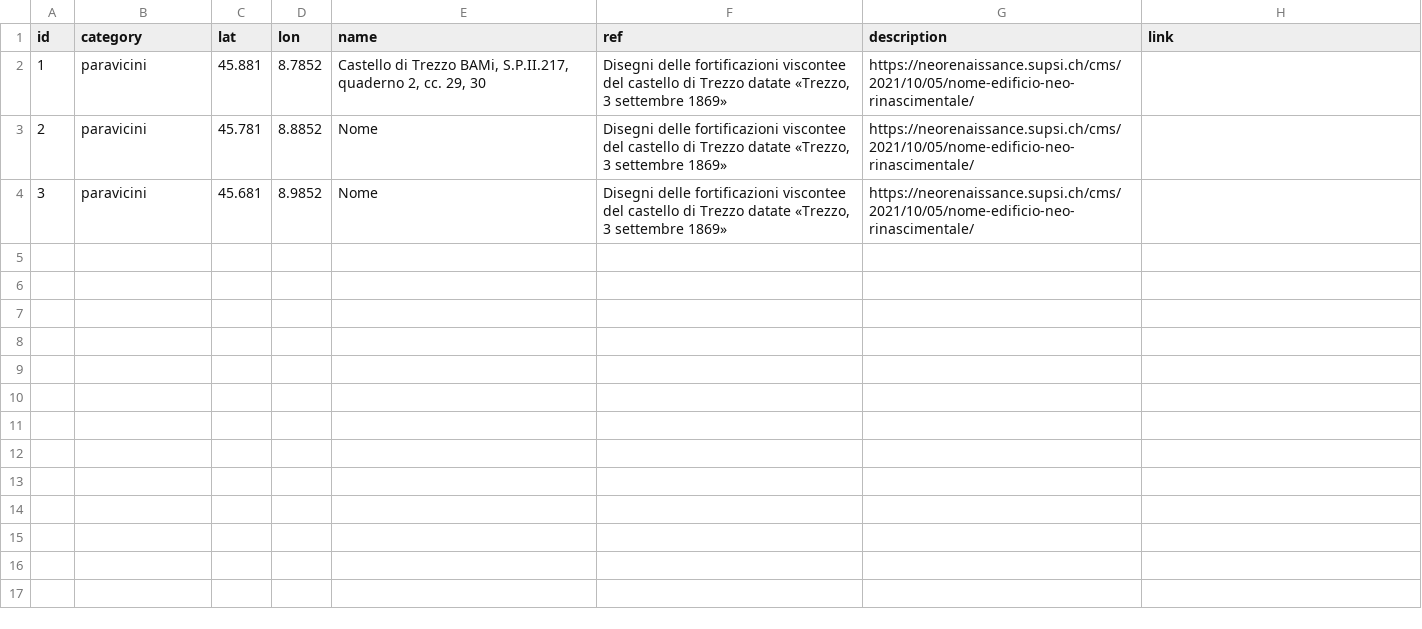
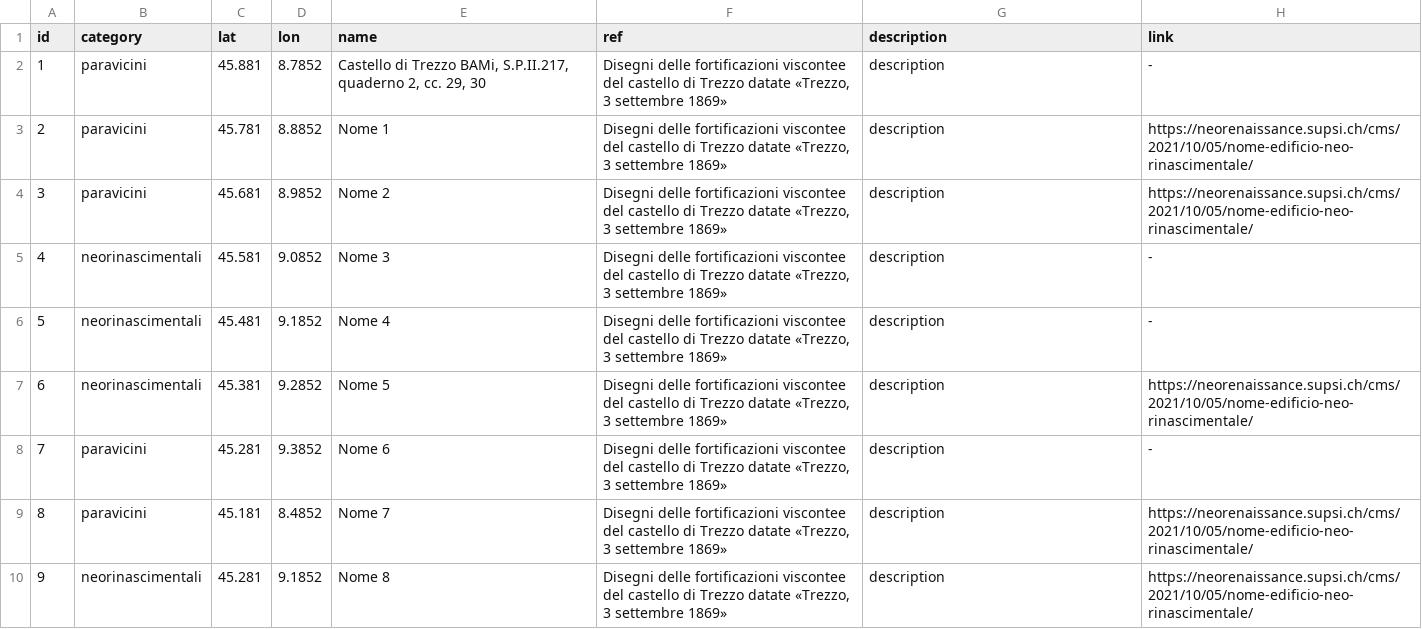
Before and after one commit to giovannipro/giovannipro.github.io, a TSV file: paravicini/assets/data.tsv, drawn as a sheet.

```diff
--- a/paravicini/assets/data.tsv
+++ b/paravicini/assets/data.tsv
@@ -1,4 +1,10 @@
 id	category	lat	lon	name	ref	description	link
-1	paravicini	45.881	8.7852	Castello di Trezzo BAMi, S.P.II.217, quaderno 2, cc. 29, 30	Disegni delle fortificazioni viscontee del castello di Trezzo datate «Trezzo, 3 settembre 1869»	https://neorenaissance.supsi.ch/cms/2021/10/05/nome-edificio-neo-rinascimentale/
-2	paravicini	45.781	8.8852	Nome	Disegni delle fortificazioni viscontee del castello di Trezzo datate «Trezzo, 3 settembre 1869»	https://neorenaissance.supsi.ch/cms/2021/10/05/nome-edificio-neo-rinascimentale/
-3	paravicini	45.681	8.9852	Nome	Disegni delle fortificazioni viscontee del castello di Trezzo datate «Trezzo, 3 settembre 1869»	https://neorenaissance.supsi.ch/cms/2021/10/05/nome-edificio-neo-rinascimentale/
+1	paravicini	45.881	8.7852	Castello di Trezzo BAMi, S.P.II.217, quaderno 2, cc. 29, 30	Disegni delle fortificazioni viscontee del castello di Trezzo datate «Trezzo, 3 settembre 1869»	description	-
+2	paravicini	45.781	8.8852	Nome 1	Disegni delle fortificazioni viscontee del castello di Trezzo datate «Trezzo, 3 settembre 1869»	description	https://neorenaissance.supsi.ch/cms/2021/10/05/nome-edificio-neo-rinascimentale/
+3	paravicini	45.681	8.9852	Nome 2	Disegni delle fortificazioni viscontee del castello di Trezzo datate «Trezzo, 3 settembre 1869»	description	https://neorenaissance.supsi.ch/cms/2021/10/05/nome-edificio-neo-rinascimentale/
+4	neorinascimentali	45.581	9.0852	Nome 3	Disegni delle fortificazioni viscontee del castello di Trezzo datate «Trezzo, 3 settembre 1869»	description	-
+5	neorinascimentali	45.481	9.1852	Nome 4	Disegni delle fortificazioni viscontee del castello di Trezzo datate «Trezzo, 3 settembre 1869»	description	-
+6	neorinascimentali	45.381	9.2852	Nome 5	Disegni delle fortificazioni viscontee del castello di Trezzo datate «Trezzo, 3 settembre 1869»	description	https://neorenaissance.supsi.ch/cms/2021/10/05/nome-edificio-neo-rinascimentale/
+7	paravicini	45.281	9.3852	Nome 6	Disegni delle fortificazioni viscontee del castello di Trezzo datate «Trezzo, 3 settembre 1869»	description	-
+8	paravicini	45.181	8.4852	Nome 7	Disegni delle fortificazioni viscontee del castello di Trezzo datate «Trezzo, 3 settembre 1869»	description	https://neorenaissance.supsi.ch/cms/2021/10/05/nome-edificio-neo-rinascimentale/
+9	neorinascimentali	45.281	9.1852	Nome 8	Disegni delle fortificazioni viscontee del castello di Trezzo datate «Trezzo, 3 settembre 1869»	description	https://neorenaissance.supsi.ch/cms/2021/10/05/nome-edificio-neo-rinascimentale/
```
Also changed, not shown: 3 other files.
